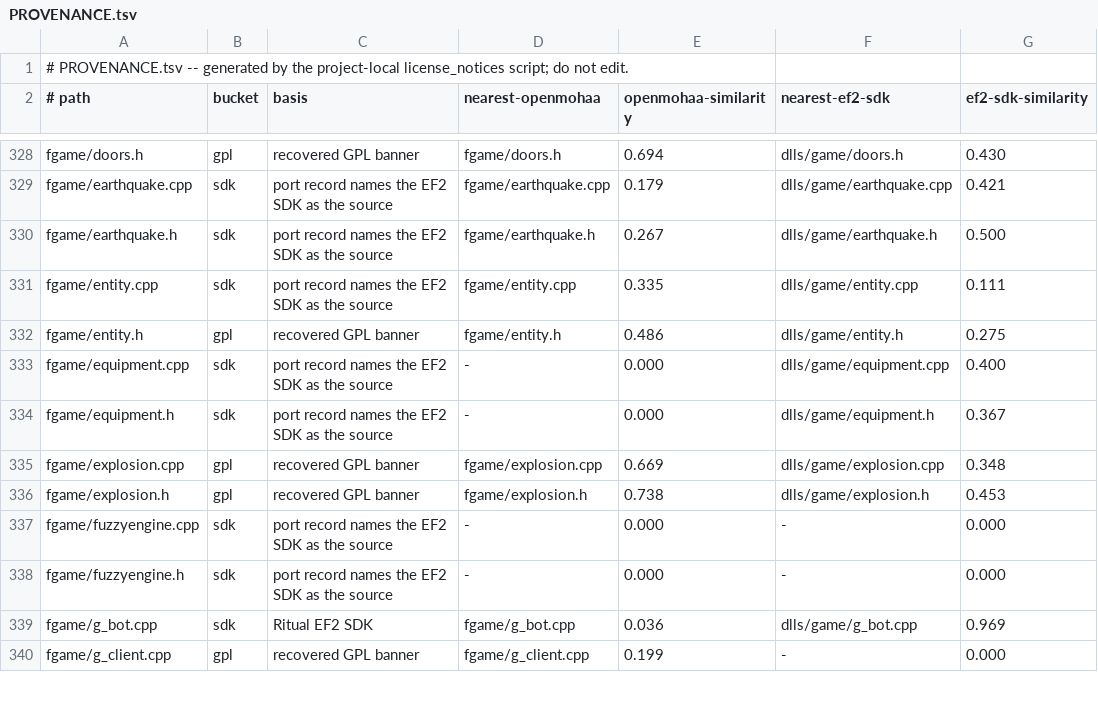
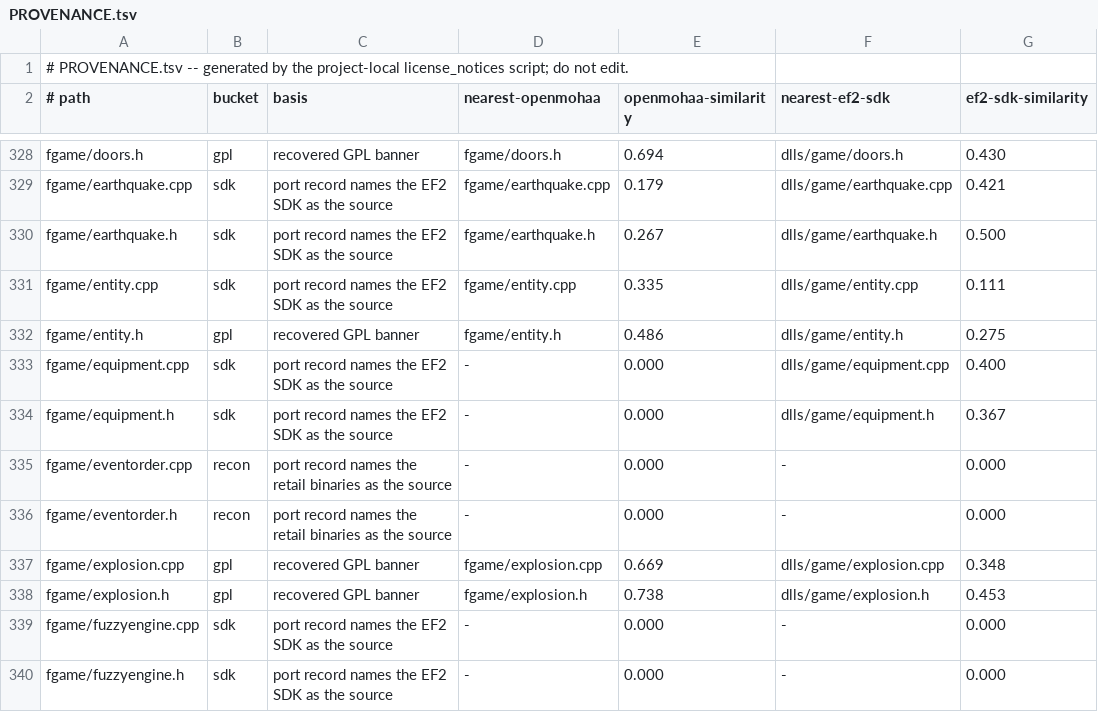
Before and after one commit to imjustadudegamer/Provenance-Elite-Force-II-decomp-Android-linux, a TSV file: PROVENANCE.tsv, drawn as a sheet; only a part is shown, gaps mark what is left out; the shorter side is filled out with more unchanged rows; the diff names each change by its address in the sheet, - before the commit and + after, or states it on an @@ line.

Commit message:
save-compat: retail's event registry order becomes the port's
A save stores the event number inside every archived script function
(program.cpp, dfunction_t::Archive), and that number is the registry's
insertion order -- static-init and link order, build local.  Retail and
the port numbered them differently: of the 1542 event-dispatched
functions a port save carries, 1449 landed on the wrong handler in
retail, which is where the deck-7a Program error came from (wait 426 ->
lock, getfloatvar 625 -> setCustomEmitter).

eventorder.cpp carries retail's order, read back from 114 of the 116
corpus saves: 1542/1542 agreement, no conflicts, the same 22 unnamed
slots in every one.  initCommandList registers it before any Event
object constructs, so every event lands on its retail number and a
port-added event appends after retail's last slot; the scattered static
registrations keep their source but lose their vote on the order.

Event::VerifyRegistryOrder checks the live registry against that table
at every game start and drops on the first slot that drifts, so the
order is a checked invariant rather than an accident again.

The name remap in dfunction_t::Archive (already in the tree) covers the
other direction: an older save restores by name and so re-numbers
itself.  Offline, over the old deck-7a port save: 1693 event functions,
0 unresolved by name, 1575 mis-dispatched as saved, 0 with the table.

```diff
--- a/PROVENANCE.tsv
+++ b/PROVENANCE.tsv
+row 335: fgame/eventorder.cpp | recon | port record names the retail binaries as the source | - | 0.000 | - | 0.000
+row 336: fgame/eventorder.h | recon | port record names the retail binaries as the source | - | 0.000 | - | 0.000
```
Also changed, not shown: 6 other files.
